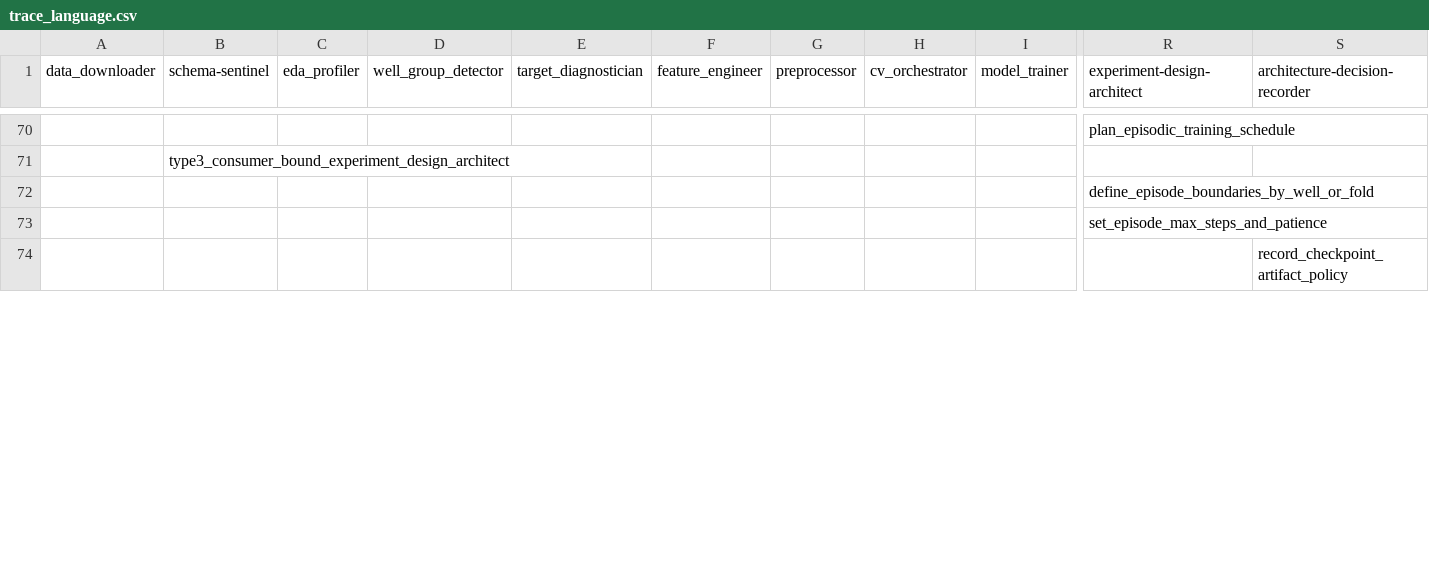
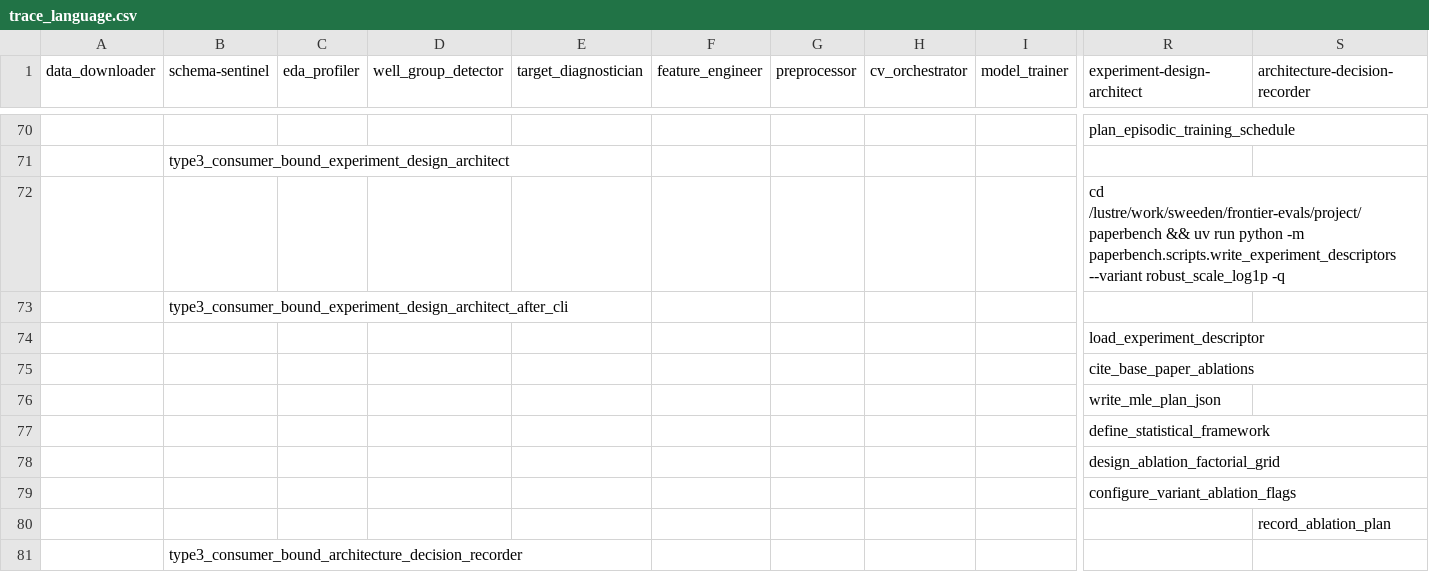
Before and after one commit to sweeden-ttu/agent-tracing, a CSV file: examples/rogii/traces/preprocessing/robust_scale_log1p/trace_language.csv, drawn as a sheet; only a part is shown, gaps mark what is left out; the shorter side is filled out with more unchanged rows; rows hold the shown columns only; the diff covers the shown part only; the diff names each change by its address in the sheet, - before the commit and + after, or states it on an @@ line.

Commit message:
Update llm.txt to reflect new empirical findings on the Rogii Wellbore Geology Prediction task, replacing Spaceship Titanic references. Revise submission plan for robust_scale_log1p variant, detailing experiment descriptors and ablation plans. Enhance README with two-layer descriptor for preprocessing approaches and update trace_language.csv with new resource envelope columns.

```diff
--- a/examples/rogii/traces/preprocessing/robust_scale_log1p/trace_language.csv
+++ b/examples/rogii/traces/preprocessing/robust_scale_log1p/trace_language.csv
+row 72:  |  |  |  |  |  |  |  |  | cd /lustre/work/sweeden/frontier-evals/project/paperbench && uv run python -m paperbench.scripts.write_experiment_descriptors --variant robust_scale_log1p -q
+row 73:  | type3_consumer_bound_experiment_design_architect_after_cli
+row 74:  |  |  |  |  |  |  |  |  | load_experiment_descriptor
+row 75:  |  |  |  |  |  |  |  |  | cite_base_paper_ablations
+row 76:  |  |  |  |  |  |  |  |  | write_mle_plan_json
+row 77:  |  |  |  |  |  |  |  |  | define_statistical_framework
+row 78:  |  |  |  |  |  |  |  |  | design_ablation_factorial_grid
+row 79:  |  |  |  |  |  |  |  |  | configure_variant_ablation_flags
+row 80:  |  |  |  |  |  |  |  |  |  | record_ablation_plan
@@ row 75 moved to row 81: type3_consumer_bound_architecture_decisi… @@
```
Also changed, not shown: 10 added rows elsewhere in this file, 16 other files.
